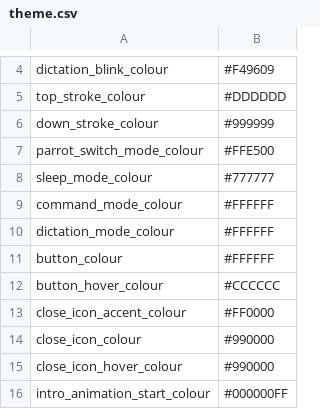
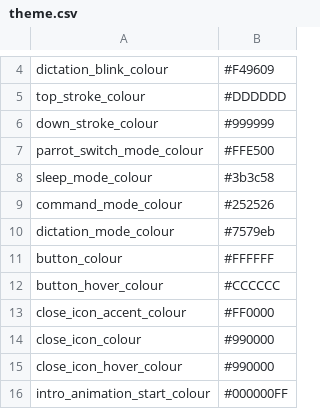
Before and after one commit to hanuele/talon_hud, a CSV file: themes/_base_theme/theme.csv, drawn as a sheet; only a part is shown, gaps mark what is left out.

Commit message:
theme

```diff
--- a/themes/_base_theme/theme.csv
+++ b/themes/_base_theme/theme.csv
@@ -7,5 +7,5 @@ down_stroke_colour,#999999
 parrot_switch_mode_colour,#FFE500
-sleep_mode_colour,#777777
-command_mode_colour,#FFFFFF
-dictation_mode_colour,#FFFFFF
+sleep_mode_colour,#3b3c58
+command_mode_colour,#252526
+dictation_mode_colour,#7579eb
 button_colour,#FFFFFF
```
